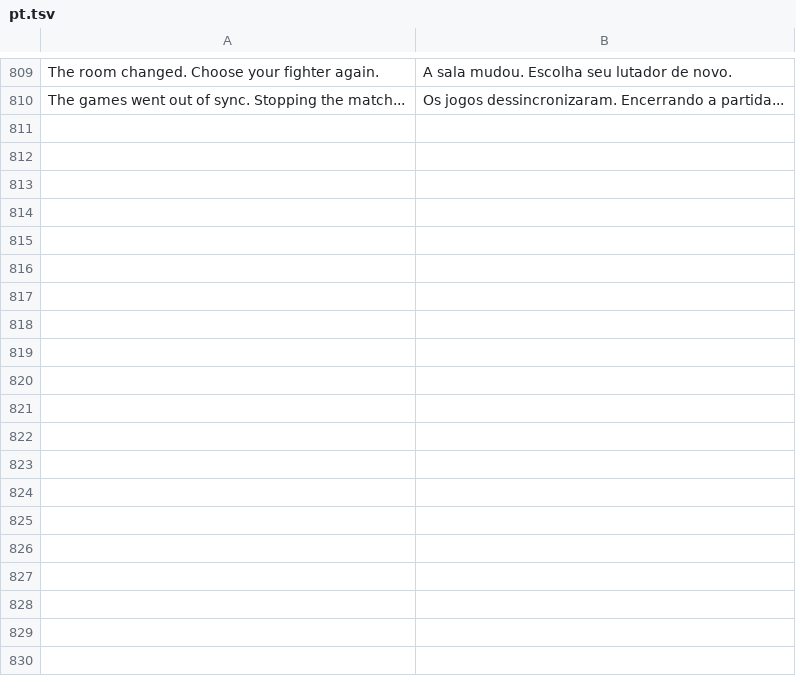
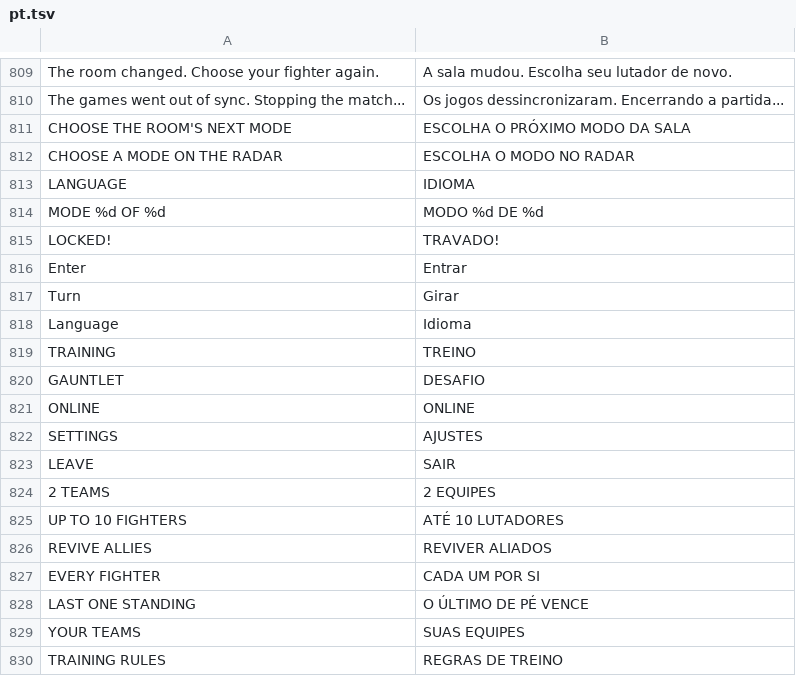
Before and after one commit to dfdx047/Tenkaichi3DecompAndroid, a TSV file: port/translations/tag/pt.tsv, drawn as a sheet; only a part is shown, gaps mark what is left out; the diff covers the shown part only.

```diff
--- a/port/translations/tag/pt.tsv
+++ b/port/translations/tag/pt.tsv
@@ -810 +810,21 @@ The room changed. Choose your fighter again.	A sala mudou. Escolha seu lutador d
 The games went out of sync. Stopping the match...	Os jogos dessincronizaram. Encerrando a partida...
+CHOOSE THE ROOM'S NEXT MODE	ESCOLHA O PRÓXIMO MODO DA SALA
+CHOOSE A MODE ON THE RADAR	ESCOLHA O MODO NO RADAR
+LANGUAGE	IDIOMA
+MODE %d OF %d	MODO %d DE %d
+LOCKED!	TRAVADO!
+Enter	Entrar
+Turn	Girar
+Language	Idioma
+TRAINING	TREINO
+GAUNTLET	DESAFIO
+ONLINE	ONLINE
+SETTINGS	AJUSTES
+LEAVE	SAIR
+2 TEAMS	2 EQUIPES
+UP TO 10 FIGHTERS	ATÉ 10 LUTADORES
+REVIVE ALLIES	REVIVER ALIADOS
+EVERY FIGHTER	CADA UM POR SI
+LAST ONE STANDING	O ÚLTIMO DE PÉ VENCE
+YOUR TEAMS	SUAS EQUIPES
+TRAINING RULES	REGRAS DE TREINO
```
Also changed, not shown: 9 added rows elsewhere in this file, port/translations/tag/es.tsv, 14 other files.
